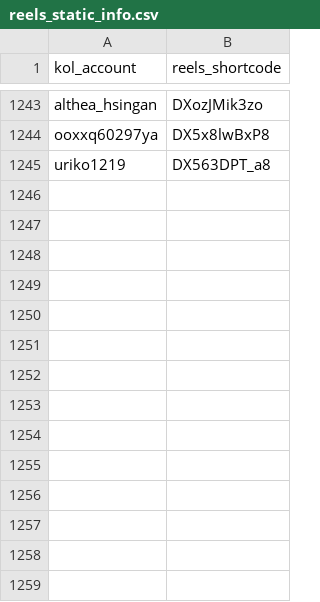
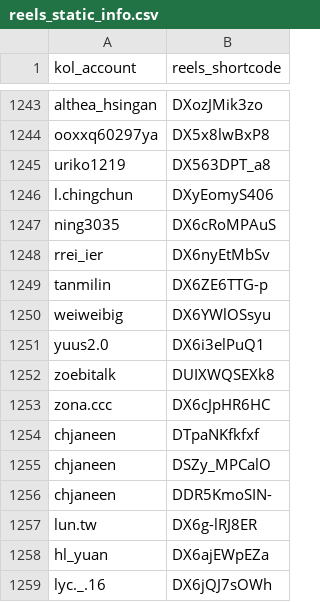
Before and after one commit to sabina-lu/reels-scraping, a CSV file: data/reels_static_info.csv, drawn as a sheet; only a part is shown, gaps mark what is left out.

```diff
--- a/data/reels_static_info.csv
+++ b/data/reels_static_info.csv
@@ -1245 +1245,15 @@ ooxxq60297ya,DX5x8lwBxP8
 uriko1219,DX563DPT_a8
+l.chingchun,DXyEomyS406
+ning3035,DX6cRoMPAuS
+rrei_ier,DX6nyEtMbSv
+tanmilin,DX6ZE6TTG-p
+weiweibig,DX6YWlOSsyu
+yuus2.0,DX6i3elPuQ1
+zoebitalk,DUIXWQSEXk8
+zona.ccc,DX6cJpHR6HC
+chjaneen,DTpaNKfkfxf
+chjaneen,DSZy_MPCalO
+chjaneen,DDR5KmoSIN-
+lun.tw,DX6g-lRJ8ER
+hl_yuan,DX6ajEWpEZa
+lyc._.16,DX6jQJ7sOWh
```
Also changed, not shown: data/profile_post_state.csv.
